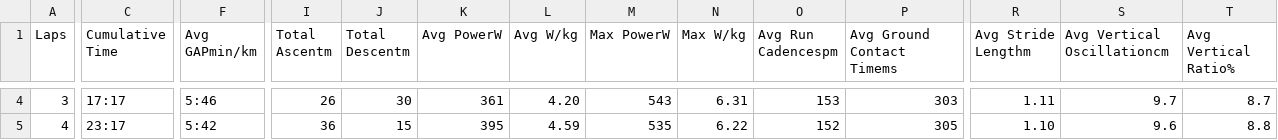
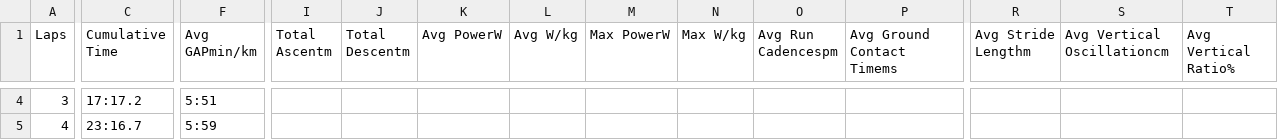
Before and after one commit to ajkarlsen/running-data, a CSV file: raw/2025-07-07.csv, drawn as a sheet; only a part is shown, gaps mark what is left out; the diff covers the shown part only; the diff names each change by its address in the sheet, - before the commit and + after, or states it on an @@ line.

```diff
--- a/raw/2025-07-07.csv
+++ b/raw/2025-07-07.csv
-C4 (Cumulative Time): 17:17
+C4 (Cumulative Time): 17:17.2
-F4 (Avg GAPmin/km): 5:46
+F4 (Avg GAPmin/km): 5:51
-I4 (Total Ascentm): 26
+I4 (Total Ascentm): (empty)
-J4 (Total Descentm): 30
+J4 (Total Descentm): (empty)
-K4 (Avg PowerW): 361
+K4 (Avg PowerW): (empty)
-L4 (Avg W/kg): 4.20
+L4 (Avg W/kg): (empty)
-M4 (Max PowerW): 543
+M4 (Max PowerW): (empty)
-N4 (Max W/kg): 6.31
+N4 (Max W/kg): (empty)
-O4 (Avg Run Cadencespm): 153
+O4 (Avg Run Cadencespm): (empty)
-P4 (Avg Ground Contact Timems): 303
+P4 (Avg Ground Contact Timems): (empty)
-R4 (Avg Stride Lengthm): 1.11
+R4 (Avg Stride Lengthm): (empty)
-S4 (Avg Vertical Oscillationcm): 9.7
+S4 (Avg Vertical Oscillationcm): (empty)
-T4 (Avg Vertical Ratio%): 8.7
+T4 (Avg Vertical Ratio%): (empty)
-C5 (Cumulative Time): 23:17
+C5 (Cumulative Time): 23:16.7
-F5 (Avg GAPmin/km): 5:42
+F5 (Avg GAPmin/km): 5:59
-I5 (Total Ascentm): 36
+I5 (Total Ascentm): (empty)
-J5 (Total Descentm): 15
+J5 (Total Descentm): (empty)
-K5 (Avg PowerW): 395
+K5 (Avg PowerW): (empty)
-L5 (Avg W/kg): 4.59
+L5 (Avg W/kg): (empty)
-M5 (Max PowerW): 535
+M5 (Max PowerW): (empty)
-N5 (Max W/kg): 6.22
+N5 (Max W/kg): (empty)
-O5 (Avg Run Cadencespm): 152
+O5 (Avg Run Cadencespm): (empty)
-P5 (Avg Ground Contact Timems): 305
+P5 (Avg Ground Contact Timems): (empty)
-R5 (Avg Stride Lengthm): 1.10
+R5 (Avg Stride Lengthm): (empty)
-S5 (Avg Vertical Oscillationcm): 9.6
+S5 (Avg Vertical Oscillationcm): (empty)
-T5 (Avg Vertical Ratio%): 8.8
+T5 (Avg Vertical Ratio%): (empty)
```
Also changed, not shown: 143 edited cells elsewhere in this file, data/runs.csv, raw/2025-06-19.csv, 6 other files.
